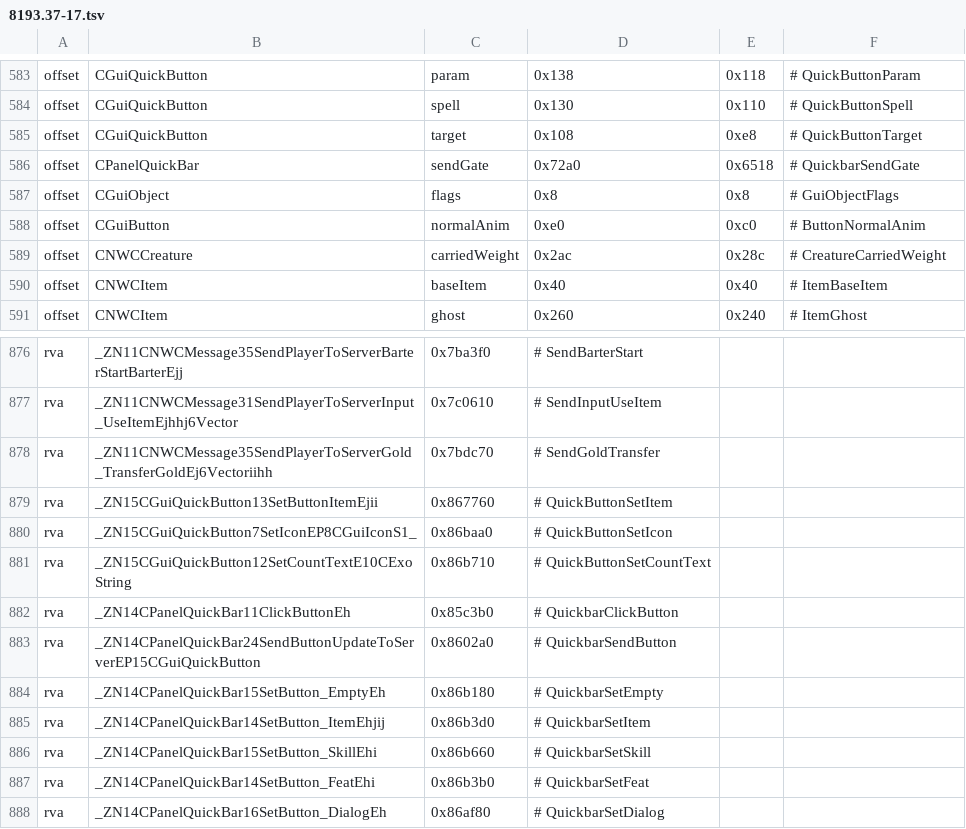
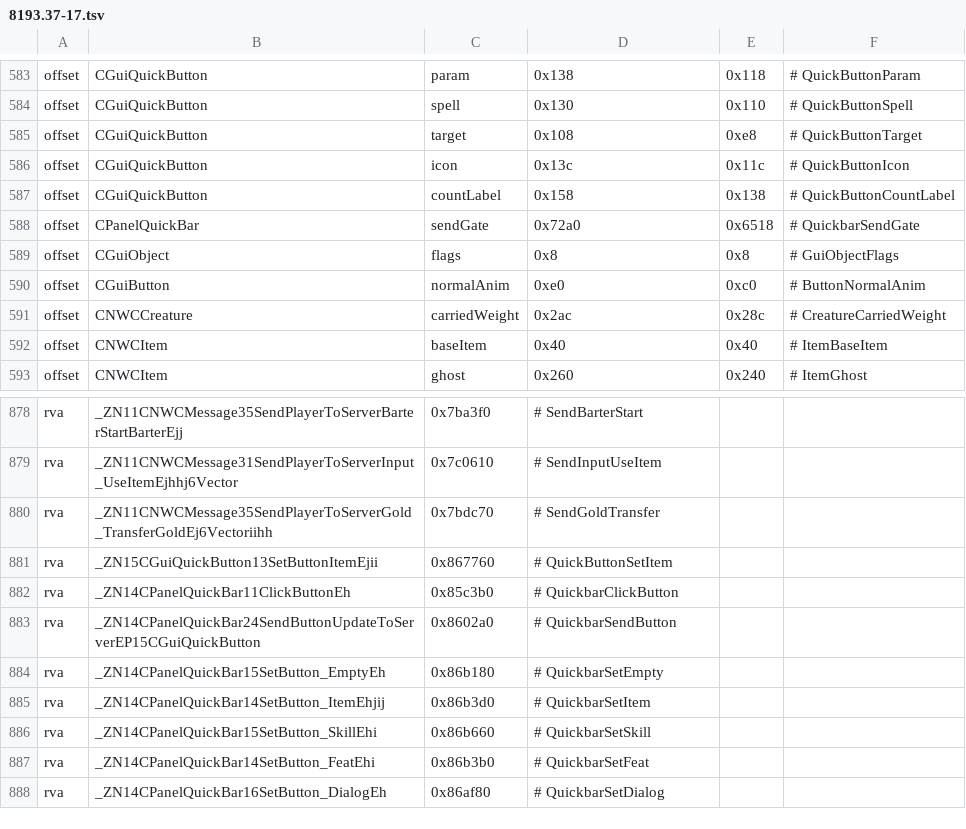
Before and after one commit to nwncxee/cx, a TSV file: managed/Framework/Builds/8193.37-17.tsv, drawn as a sheet; only a part is shown, gaps mark what is left out.

Commit message:
Quickbar: read each slot's icon off its engine button (#323, #326) (#332)
* Quickbar: self-check that a slot shows what its engine button holds (red)

Four lines fail on main: a spell button no hook saw shows no icon, a
re-set button keeps the old one, a 16-character resref reads empty, and
a stale count outlives its label. Adds the button's icon resref and count
label rows (Linux 0x13c/0x158, Windows 0x11c/0x138), read off ClearSlot,
SetButtonSpellMenuID and SetCountText on both builds.

Ran: run-demo.sh (QuickbarNative.SelfCheck FAILED, 4 lines), gates.

Refs #323, #326

* Quickbar: read each slot's icon off its engine button, not a SetIcon copy

The CX bar kept a per-button copy of the icon resref that only a hook on
CGuiQuickButton::SetIcon wrote, and nothing cleared. MSVC inlines SetIcon
into every Windows setter but SetButtonItem, so spell, feat and ability
slots never reached the hook and drew no icon (#326); and a copy that
outlived the character showed character A's icons on character B (#323).
A slot now reads the button's own resref, which every setter writes and
ClearSlot empties, decoding a new string only when it changes. A button
with no count label shows no count. The SetIcon hook, its Windows anchor
and the item-only overlay go.

Ran: run-demo.sh (330 SelfCheck lines, none failed, 2 SKIPPED), gates.

Fixes #323, fixes #326

* Quickbar self-check: a button re-set to a resref of the same length

Kills the mutant that compared only the cached name's length: every
earlier case changed the length too.

Ran: run-demo.sh (330 SelfCheck lines, none failed, 2 SKIPPED), the
length-only mutant (killed), gates.

* Quickbar: read each slot's count off its label too, and drop the SetCountText hook

The count was still a copy a hook kept, so a Windows setter that inlines
SetCountText could leave the last character's count showing. The CX bar
now reads the label's lines through CAurString's text slots, decoding a
new string only when they change, as the icon does. The icon compare and
decode use System.Text.Ascii in place of a private Lower, Read's doc says
when it allocates, the self-check types resrefs upper-case as the setters
write them, and the SetIcon and SetCountText rows leave
docs/windows-symbols.md with their symbols.

Ran: run-demo.sh (330 SelfCheck lines, none failed, 2 SKIPPED), gates.

```diff
--- a/managed/Framework/Builds/8193.37-17.tsv
+++ b/managed/Framework/Builds/8193.37-17.tsv
@@ -585,2 +585,4 @@ offset	CGuiQuickButton	spell	0x130	0x110	# QuickButtonSpell
 offset	CGuiQuickButton	target	0x108	0xe8	# QuickButtonTarget
+offset	CGuiQuickButton	icon	0x13c	0x11c	# QuickButtonIcon
+offset	CGuiQuickButton	countLabel	0x158	0x138	# QuickButtonCountLabel
 offset	CPanelQuickBar	sendGate	0x72a0	0x6518	# QuickbarSendGate
@@ -879,4 +881,2 @@ rva	_ZN11CNWCMessage35SendPlayerToServerGold_TransferGoldEj6Vectoriihh	0x7bdc70
 rva	_ZN15CGuiQuickButton13SetButtonItemEjii	0x867760	# QuickButtonSetItem
-rva	_ZN15CGuiQuickButton7SetIconEP8CGuiIconS1_	0x86baa0	# QuickButtonSetIcon
-rva	_ZN15CGuiQuickButton12SetCountTextE10CExoString	0x86b710	# QuickButtonSetCountText
 rva	_ZN14CPanelQuickBar11ClickButtonEh	0x85c3b0	# QuickbarClickButton
```
Also changed, not shown: 8 other files.
